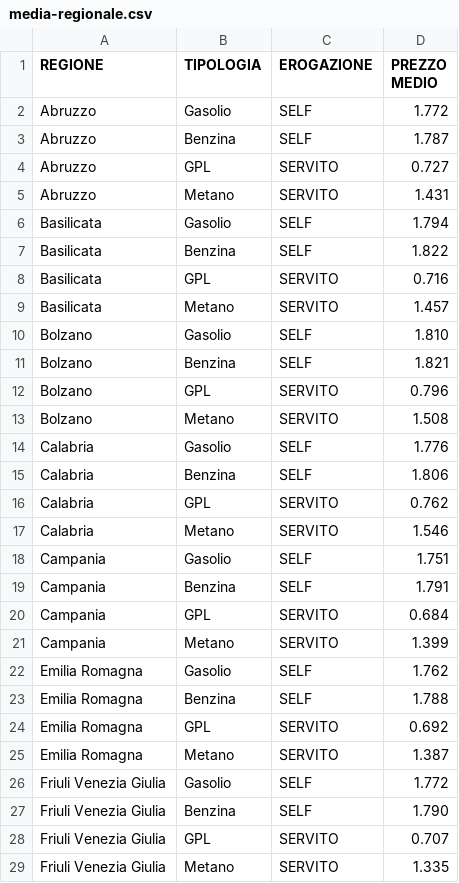
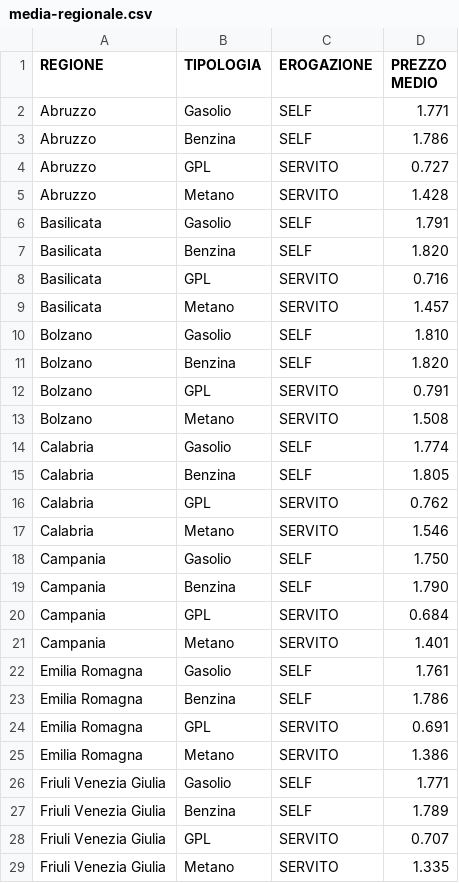
Before and after one commit to aborruso/archivioDatiPubbliciPreziosi, a CSV file: docs/mimit-carburanti/media-regionale.csv, drawn as a sheet; only a part is shown; the diff covers the shown part only.

```diff
--- a/docs/mimit-carburanti/media-regionale.csv
+++ b/docs/mimit-carburanti/media-regionale.csv
@@ -1,8 +1,8 @@
 REGIONE,TIPOLOGIA,EROGAZIONE,PREZZO MEDIO
-Abruzzo,Gasolio,SELF,1.772
-Abruzzo,Benzina,SELF,1.787
+Abruzzo,Gasolio,SELF,1.771
+Abruzzo,Benzina,SELF,1.786
 Abruzzo,GPL,SERVITO,0.727
-Abruzzo,Metano,SERVITO,1.431
-Basilicata,Gasolio,SELF,1.794
-Basilicata,Benzina,SELF,1.822
+Abruzzo,Metano,SERVITO,1.428
+Basilicata,Gasolio,SELF,1.791
+Basilicata,Benzina,SELF,1.820
 Basilicata,GPL,SERVITO,0.716
@@ -10,19 +10,19 @@ Basilicata,Metano,SERVITO,1.457
 Bolzano,Gasolio,SELF,1.810
-Bolzano,Benzina,SELF,1.821
-Bolzano,GPL,SERVITO,0.796
+Bolzano,Benzina,SELF,1.820
+Bolzano,GPL,SERVITO,0.791
 Bolzano,Metano,SERVITO,1.508
-Calabria,Gasolio,SELF,1.776
-Calabria,Benzina,SELF,1.806
+Calabria,Gasolio,SELF,1.774
+Calabria,Benzina,SELF,1.805
 Calabria,GPL,SERVITO,0.762
 Calabria,Metano,SERVITO,1.546
-Campania,Gasolio,SELF,1.751
-Campania,Benzina,SELF,1.791
+Campania,Gasolio,SELF,1.750
+Campania,Benzina,SELF,1.790
 Campania,GPL,SERVITO,0.684
-Campania,Metano,SERVITO,1.399
-Emilia Romagna,Gasolio,SELF,1.762
-Emilia Romagna,Benzina,SELF,1.788
-Emilia Romagna,GPL,SERVITO,0.692
-Emilia Romagna,Metano,SERVITO,1.387
-Friuli Venezia Giulia,Gasolio,SELF,1.772
-Friuli Venezia Giulia,Benzina,SELF,1.790
+Campania,Metano,SERVITO,1.401
+Emilia Romagna,Gasolio,SELF,1.761
+Emilia Romagna,Benzina,SELF,1.786
+Emilia Romagna,GPL,SERVITO,0.691
+Emilia Romagna,Metano,SERVITO,1.386
+Friuli Venezia Giulia,Gasolio,SELF,1.771
+Friuli Venezia Giulia,Benzina,SELF,1.789
 Friuli Venezia Giulia,GPL,SERVITO,0.707
```
Also changed, not shown: 32 edited cells elsewhere in this file, 1 other file.
